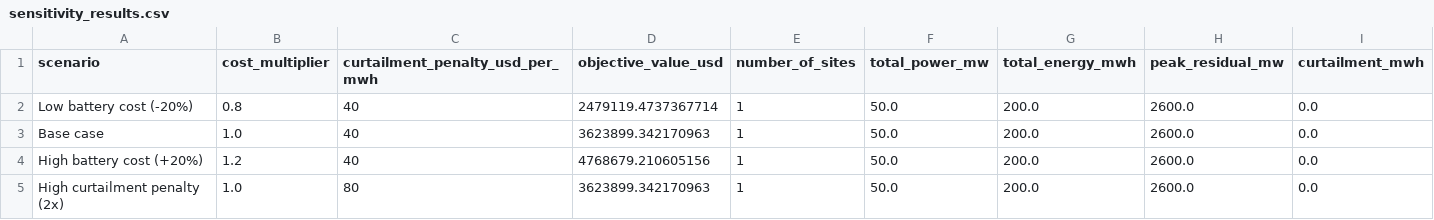
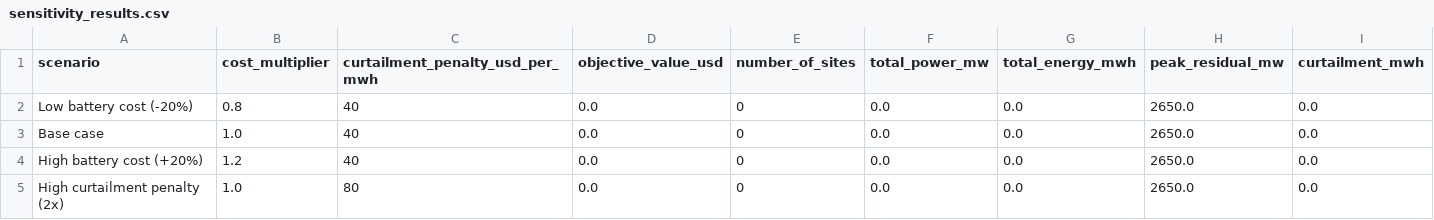
Before and after one commit to HimashMadushanka/Sri-Lanka-National-Grid-BESS-Optimization, a CSV file: results/sensitivity/sensitivity_results.csv, drawn as a sheet.

```diff
--- a/results/sensitivity/sensitivity_results.csv
+++ b/results/sensitivity/sensitivity_results.csv
@@ -1,5 +1,5 @@
 scenario,cost_multiplier,curtailment_penalty_usd_per_mwh,objective_value_usd,number_of_sites,total_power_mw,total_energy_mwh,peak_residual_mw,curtailment_mwh
-Low battery cost (-20%),0.8,40,2479119.4737367714,1,50.0,200.0,2600.0,0.0
-Base case,1.0,40,3623899.342170963,1,50.0,200.0,2600.0,0.0
-High battery cost (+20%),1.2,40,4768679.210605156,1,50.0,200.0,2600.0,0.0
-High curtailment penalty (2x),1.0,80,3623899.342170963,1,50.0,200.0,2600.0,0.0
+Low battery cost (-20%),0.8,40,0.0,0,0.0,0.0,2650.0,0.0
+Base case,1.0,40,0.0,0,0.0,0.0,2650.0,0.0
+High battery cost (+20%),1.2,40,0.0,0,0.0,0.0,2650.0,0.0
+High curtailment penalty (2x),1.0,80,0.0,0,0.0,0.0,2650.0,0.0
```
Also changed, not shown: 15 other files.
